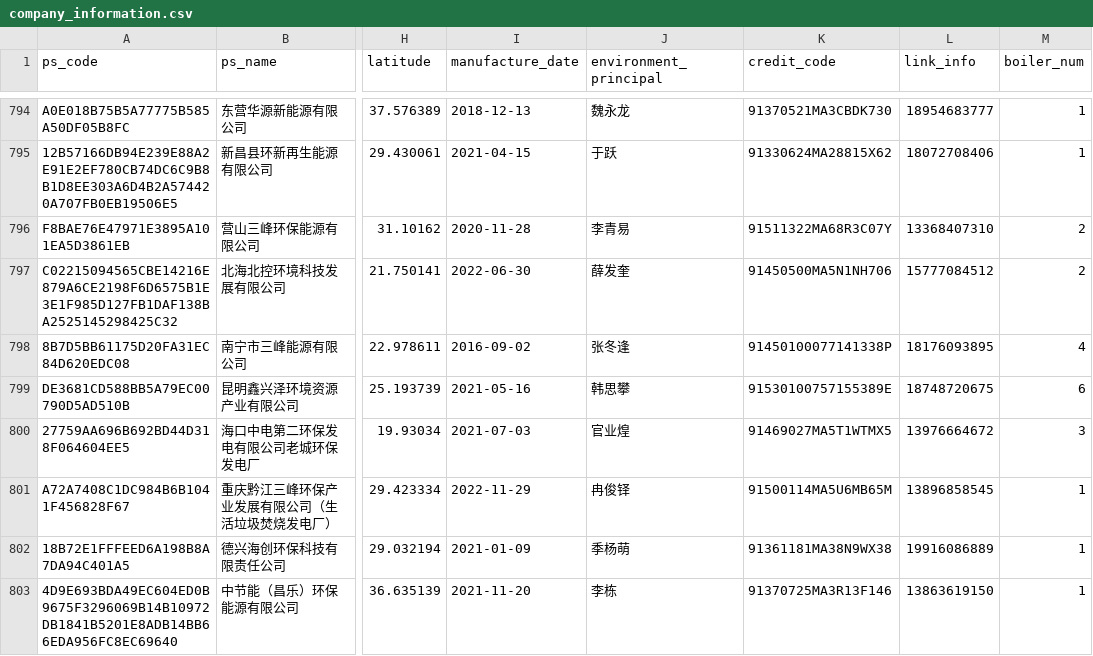
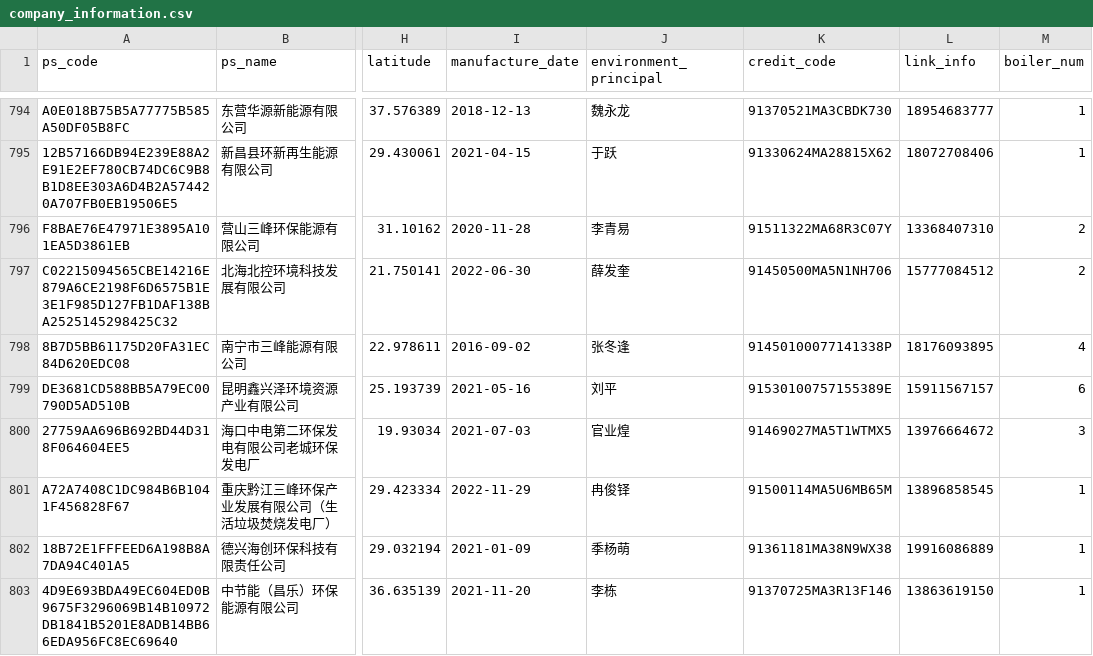
Before and after one commit to KowComical/craw_CEMS, a CSV file: tools/company_information.csv, drawn as a sheet; only a part is shown, gaps mark what is left out; the diff covers the shown part only; the diff names each change by its address in the sheet, - before the commit and + after, or states it on an @@ line.

Commit message:
Update to 2023-12-31

```diff
--- a/tools/company_information.csv
+++ b/tools/company_information.csv
-J799 (environment_principal): 韩思攀
+J799 (environment_principal): 刘平
-L799 (link_info): 18748720675
+L799 (link_info): 15911567157
```
Also changed, not shown: 34 edited cells elsewhere in this file.
